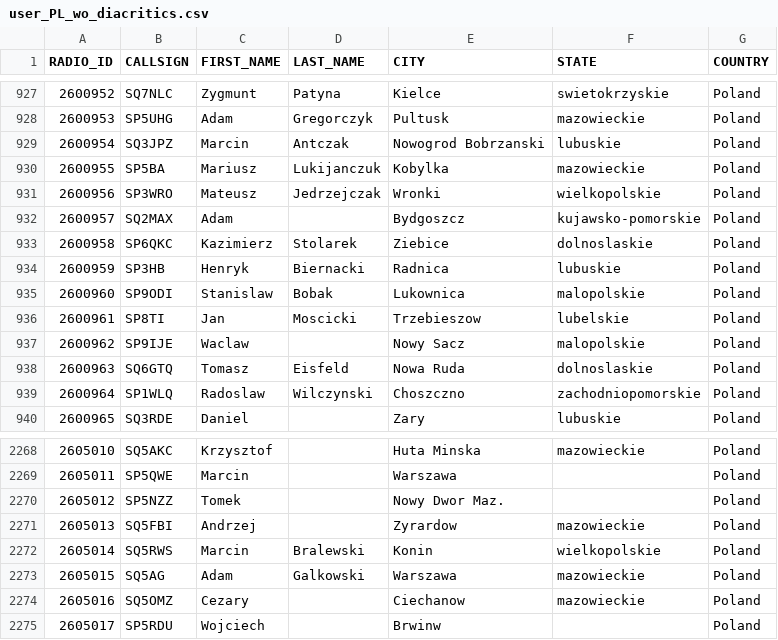
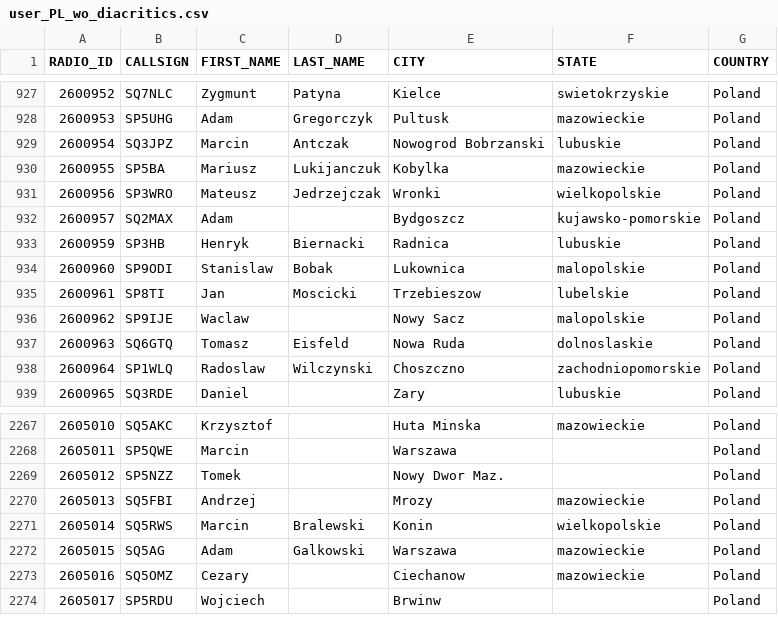
Before and after one commit to walczakkamil/dmr_users, a CSV file: user_PL_wo_diacritics.csv, drawn as a sheet; only a part is shown, gaps mark what is left out.

Commit message:
Updated: 2023-05-23-01-00

```diff
--- a/user_PL_wo_diacritics.csv
+++ b/user_PL_wo_diacritics.csv
@@ -932,3 +932,2 @@ RADIO_ID,CALLSIGN,FIRST_NAME,LAST_NAME,CITY,STATE,COUNTRY
 2600957,SQ2MAX,Adam,    ,Bydgoszcz,kujawsko-pomorskie,Poland
-2600958,SP6QKC,Kazimierz,Stolarek,Ziebice,dolnoslaskie,Poland
 2600959,SP3HB,Henryk,Biernacki,Radnica,lubuskie,Poland
@@ -2270,3 +2269,3 @@ RADIO_ID,CALLSIGN,FIRST_NAME,LAST_NAME,CITY,STATE,COUNTRY
 2605012,SP5NZZ,Tomek,,Nowy Dwor Maz.,,Poland
-2605013,SQ5FBI,Andrzej,,Zyrardow,mazowieckie,Poland
+2605013,SQ5FBI,Andrzej,,Mrozy,mazowieckie,Poland
 2605014,SQ5RWS,Marcin,Bralewski,Konin,wielkopolskie,Poland
```
